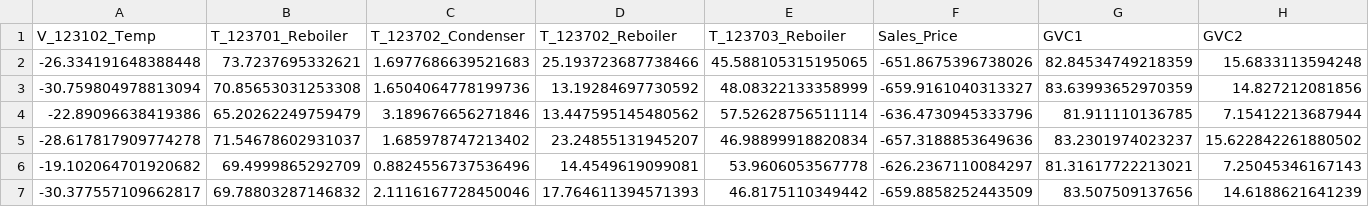
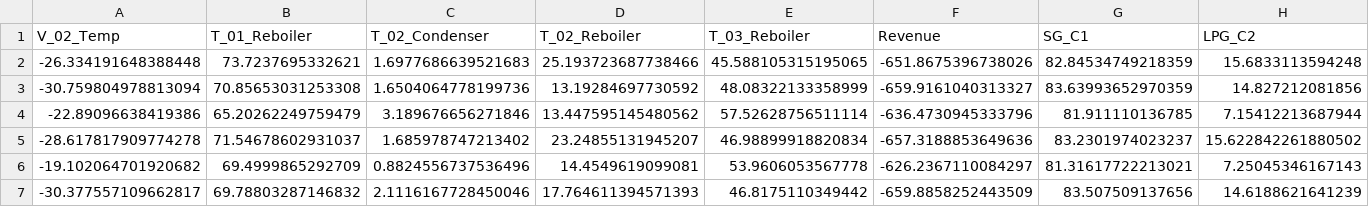
Before and after one commit to Spogis/operability-natural-gas-processing, a CSV file: datasets/dataset_clean.csv, drawn as a sheet; only a part is shown; removed rows and columns are numbered as before the commit, all else as after; rows hold the shown columns only; the diff names each change by its address in the sheet, - before the commit and + after, or states it on an @@ line.

Commit message:
Update Column names of dataset_clean.csv

```diff
--- a/datasets/dataset_clean.csv
+++ b/datasets/dataset_clean.csv
-row 1: V_123102_Temp | T_123701_Reboiler | T_123702_Condenser | T_123702_Reboiler | T_123703_Reboiler | Sales_Price | GVC1 | GVC2
+row 1: V_02_Temp | T_01_Reboiler | T_02_Condenser | T_02_Reboiler | T_03_Reboiler | Revenue | SG_C1 | LPG_C2
```
